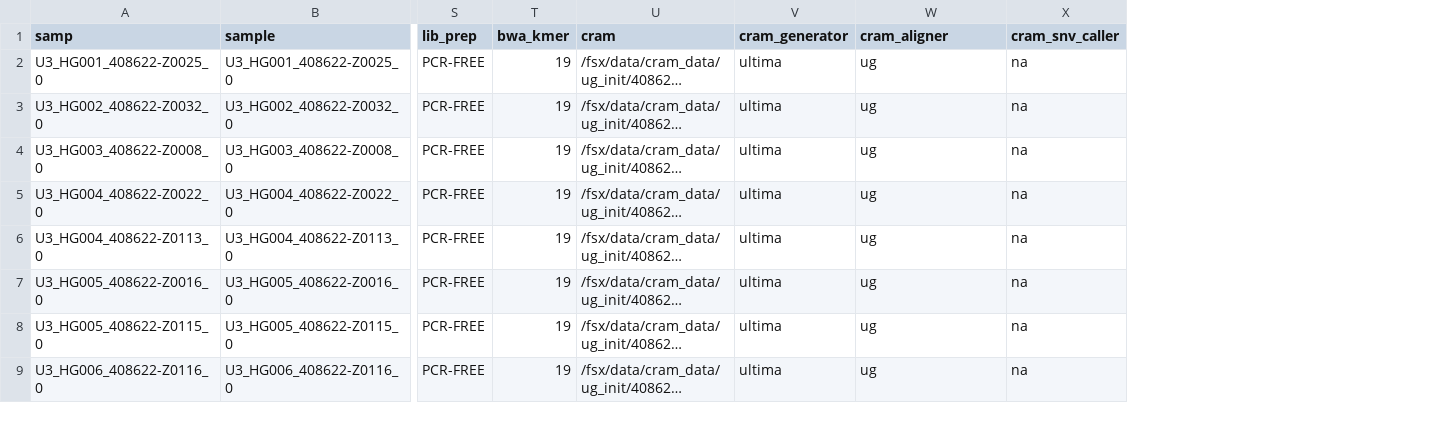
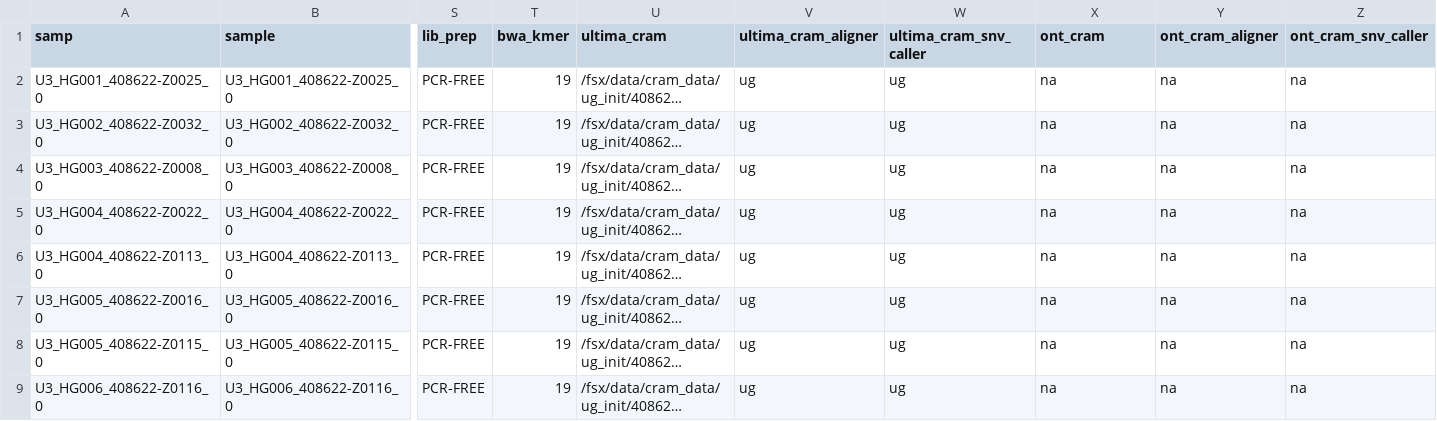
Before and after one commit to Daylily-Informatics/daylily, a CSV file: .test_data/data/ultima_full_analysis_manifest.csv, drawn as a sheet; only a part is shown, gaps mark what is left out; long unchanged cells end in …; removed rows and columns are numbered as before the commit, all else as after; the diff names each change by its address in the sheet, - before the commit and + after, or states it on an @@ line.

```diff
--- a/.test_data/data/ultima_full_analysis_manifest.csv
+++ b/.test_data/data/ultima_full_analysis_manifest.csv
-column V (cram_generator), rows 2-9: all ultima
+column V (ultima_cram_aligner), rows 2-9: all ug
+column Y (ont_cram_aligner), rows 2-9: all na
+column Z (ont_cram_snv_caller), rows 2-9: all na
-U1: cram
+U1: ultima_cram
-W1: cram_aligner
+W1: ultima_cram_snv_caller
-X1: cram_snv_caller
+X1: ont_cram
```
Also changed, not shown: .test_data/data/HG002_analysis_manifest.csv, .test_data/data/giab_30x_b37_analysis_manifest.csv, 12 other files.
